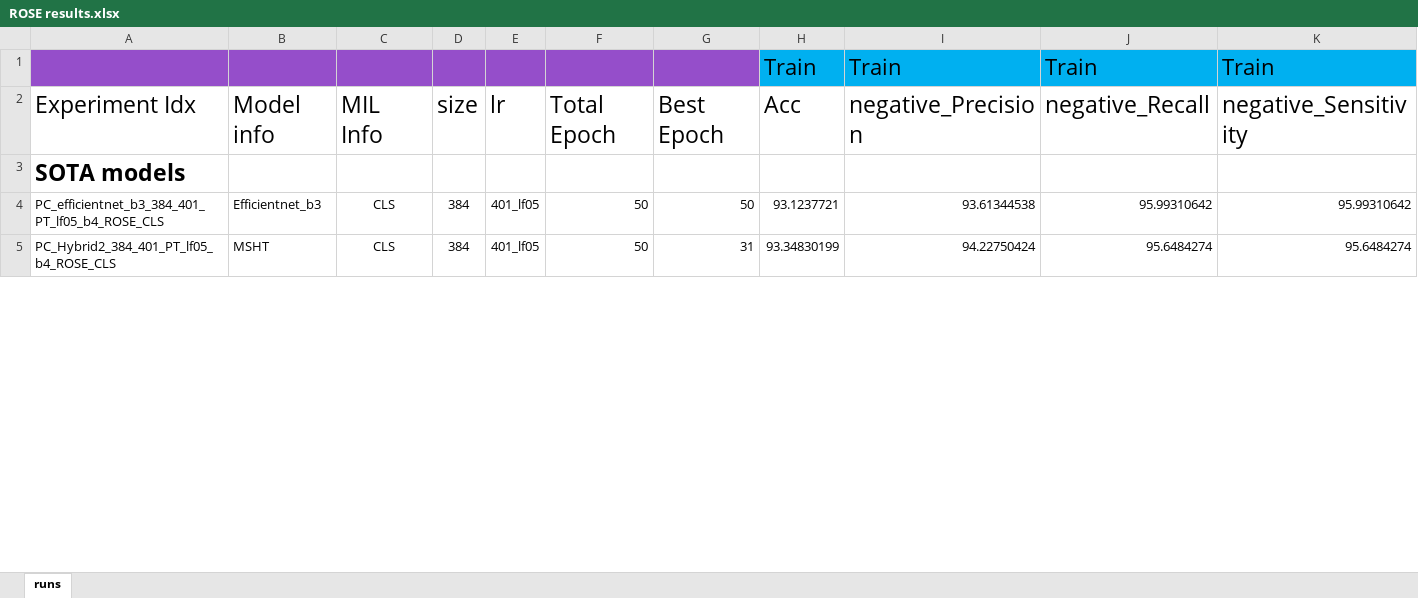
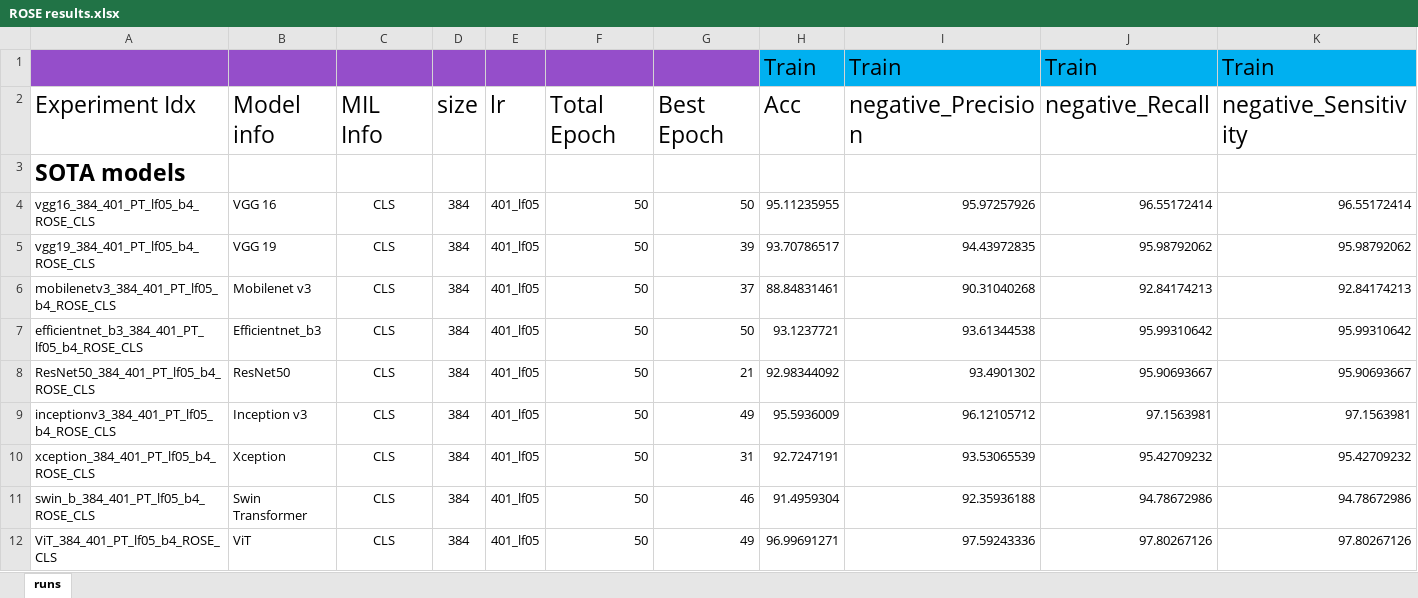
Before and after one commit to sagizty/MIL-SI, an Excel workbook: Archive/ROSE results.xlsx, sheet runs, drawn as a sheet; only a part is shown; the shorter side is filled out with more unchanged rows; values as stored, in another font and other column widths than the file's, no borders; addresses are those after the commit; rows hold the shown columns only; the diff covers the shown part only; the diff names each change by its address in the sheet, - before the commit and + after, or states it on an @@ line.

Commit message:
Add files via upload

```diff
--- a/Archive/ROSE results.xlsx (sheet runs)
+++ b/Archive/ROSE results.xlsx (sheet runs)
+row 4: vgg16_384_401_PT_lf05_b4_ROSE_CLS | VGG 16 | CLS | 384 | 401_lf05 | 50 | 50 | 95.11235955 | 95.97257926 | 96.55172414 | 96.55172414
+row 5: vgg19_384_401_PT_lf05_b4_ROSE_CLS | VGG 19 | CLS | 384 | 401_lf05 | 50 | 39 | 93.70786517 | 94.43972835 | 95.98792062 | 95.98792062
+row 6: mobilenetv3_384_401_PT_lf05_b4_ROSE_CLS | Mobilenet v3 | CLS | 384 | 401_lf05 | 50 | 37 | 88.84831461 | 90.31040268 | 92.84174213 | 92.84174213
-A7: PC_efficientnet_b3_384_401_PT_lf05_b4_ROSE_CLS
+A7: efficientnet_b3_384_401_PT_lf05_b4_ROSE_CLS
+row 8: ResNet50_384_401_PT_lf05_b4_ROSE_CLS | ResNet50 | CLS | 384 | 401_lf05 | 50 | 21 | 92.98344092 | 93.4901302 | 95.90693667 | 95.90693667
+row 9: inceptionv3_384_401_PT_lf05_b4_ROSE_CLS | Inception v3 | CLS | 384 | 401_lf05 | 50 | 49 | 95.5936009 | 96.12105712 | 97.1563981 | 97.1563981
+row 10: xception_384_401_PT_lf05_b4_ROSE_CLS | Xception | CLS | 384 | 401_lf05 | 50 | 31 | 92.7247191 | 93.53065539 | 95.42709232 | 95.42709232
+row 11: swin_b_384_401_PT_lf05_b4_ROSE_CLS | Swin Transformer | CLS | 384 | 401_lf05 | 50 | 46 | 91.4959304 | 92.35936188 | 94.78672986 | 94.78672986
+row 12: ViT_384_401_PT_lf05_b4_ROSE_CLS | ViT | CLS | 384 | 401_lf05 | 50 | 49 | 96.99691271 | 97.59243336 | 97.80267126 | 97.80267126
```
Also changed, not shown: 2 added rows, 3 removed rows and 53 edited cells elsewhere in this sheet.
